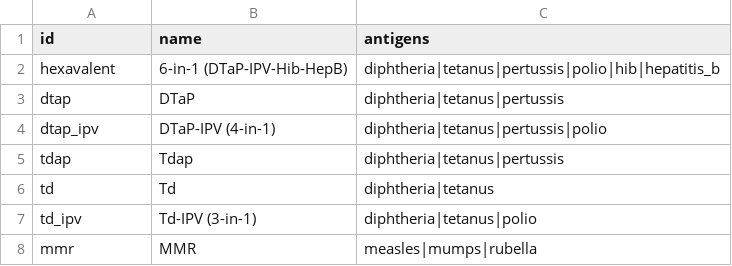
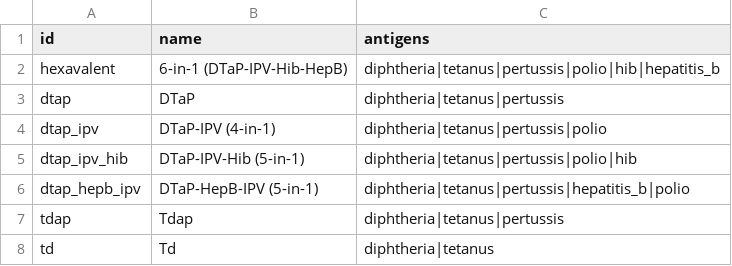
Before and after one commit to davcs86/happybabytracker, a CSV file: api/internal/vaccines/data/products.csv, drawn as a sheet; only a part is shown; the shorter side is filled out with more unchanged rows.

```diff
--- a/api/internal/vaccines/data/products.csv
+++ b/api/internal/vaccines/data/products.csv
@@ -4,2 +4,4 @@ dtap,DTaP,diphtheria|tetanus|pertussis
 dtap_ipv,DTaP-IPV (4-in-1),diphtheria|tetanus|pertussis|polio
+dtap_ipv_hib,DTaP-IPV-Hib (5-in-1),diphtheria|tetanus|pertussis|polio|hib
+dtap_hepb_ipv,DTaP-HepB-IPV (5-in-1),diphtheria|tetanus|pertussis|hepatitis_b|polio
 tdap,Tdap,diphtheria|tetanus|pertussis
```
Also changed, not shown: api/internal/vaccines/data/mx.csv, 7 other files.
